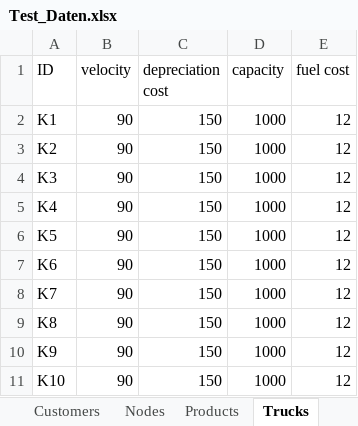
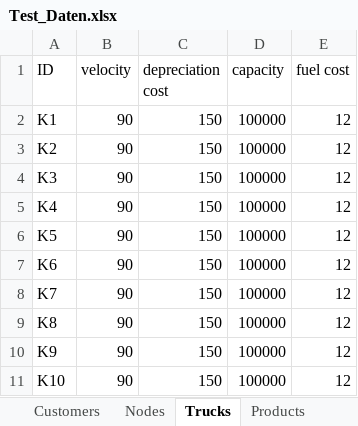
Before and after one commit to Marsupilami231/Masterthesis, an Excel workbook: Test_Daten.xlsx, sheet Trucks, drawn as a sheet; values as stored, in another font and other column widths than the file's, no borders; the diff names each change by its address in the sheet, - before the commit and + after, or states it on an @@ line.

```diff
--- a/Test_Daten.xlsx (sheet Trucks)
+++ b/Test_Daten.xlsx (sheet Trucks)
@@ sheet tab order changed: Customers | Nodes | Trucks | Products @@
-D2:D11 (capacity): 1000
+D2:D11 (capacity): 100000
```
Also changed, not shown: sheet Nodes, sheet Customers, sheet Others, 1 other file.
